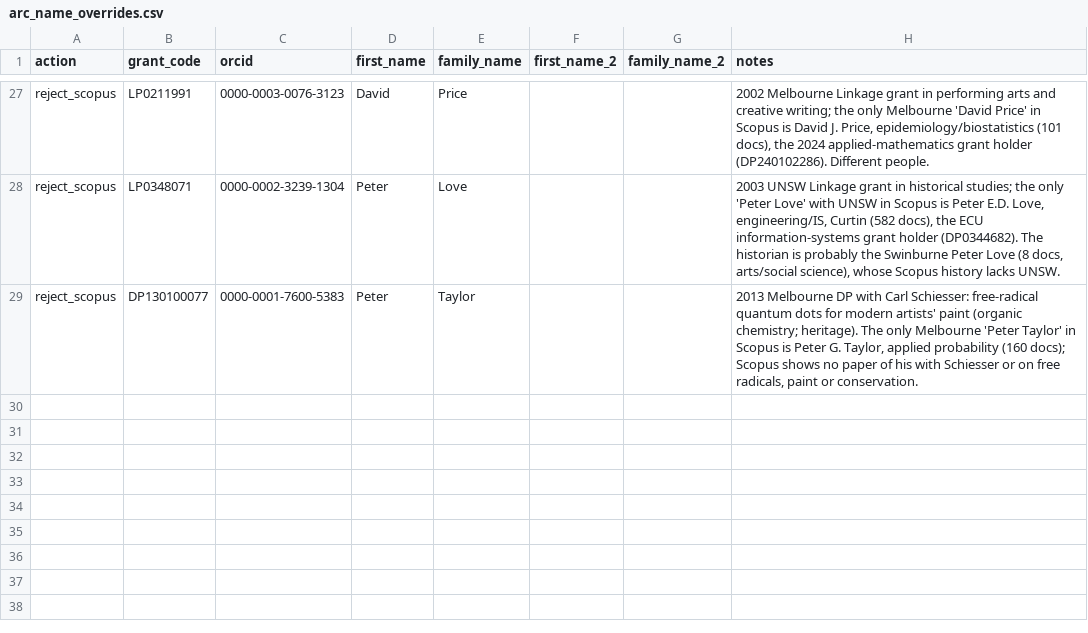
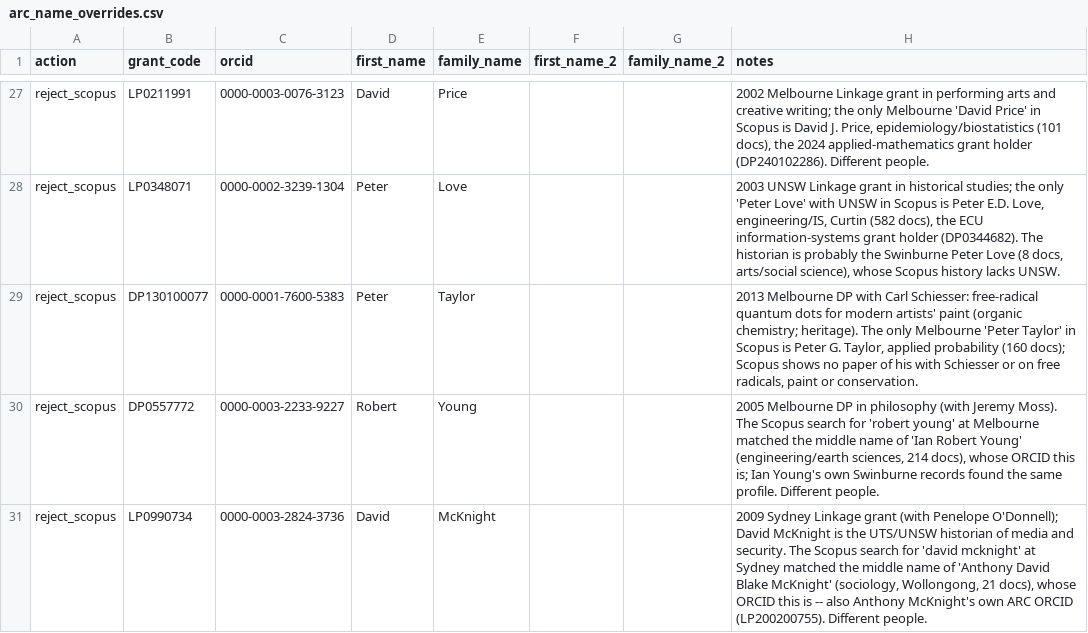
Before and after one commit to LarryCram/arc_grants, a CSV file: data_persisted/arc_name_overrides.csv, drawn as a sheet; only a part is shown, gaps mark what is left out.

```diff
--- a/data_persisted/arc_name_overrides.csv
+++ b/data_persisted/arc_name_overrides.csv
@@ -29 +29,3 @@ reject_scopus,LP0348071,0000-0002-3239-1304,Peter,Love,,,"2003 UNSW Linkage gran
 reject_scopus,DP130100077,0000-0001-7600-5383,Peter,Taylor,,,"2013 Melbourne DP with Carl Schiesser: free-radical quantum dots for modern artists' paint (organic chemistry; heritage). The only Melbourne 'Peter Taylor' in Scopus is Peter G. Taylor, applied probability (160 docs); Scopus shows no paper of his with Schiesser or on free radicals, paint or conservation."
+reject_scopus,DP0557772,0000-0003-2233-9227,Robert,Young,,,"2005 Melbourne DP in philosophy (with Jeremy Moss). The Scopus search for 'robert young' at Melbourne matched the middle name of 'Ian Robert Young' (engineering/earth sciences, 214 docs), whose ORCID this is; Ian Young's own Swinburne records found the same profile. Different people."
+reject_scopus,LP0990734,0000-0003-2824-3736,David,McKnight,,,"2009 Sydney Linkage grant (with Penelope O'Donnell); David McKnight is the UTS/UNSW historian of media and security. The Scopus search for 'david mcknight' at Sydney matched the middle name of 'Anthony David Blake McKnight' (sociology, Wollongong, 21 docs), whose ORCID this is -- also Anthony McKnight's own ARC ORCID (LP200200755). Different people."
```
Also changed, not shown: 9 other files.
